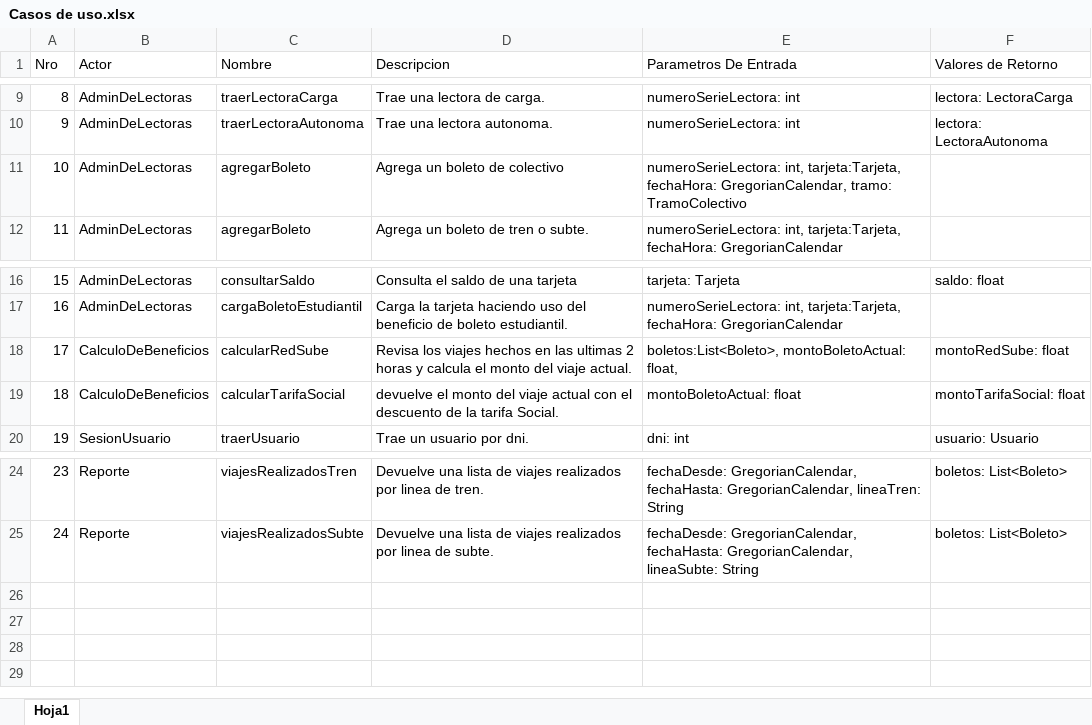
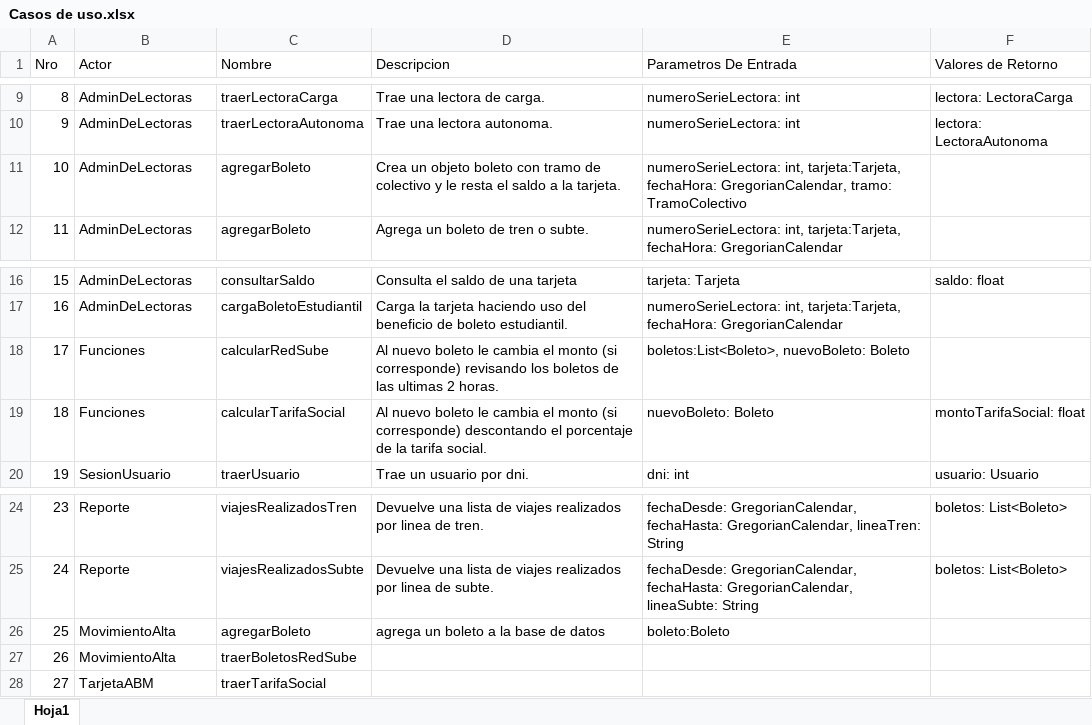
Before and after one commit to ltisera/suve, an Excel workbook: Documentacion/Casos de uso/Casos de uso.xlsx, sheet Hoja1, drawn as a sheet; only a part is shown, gaps mark what is left out; values as stored, in another font and other column widths than the file's, no borders; removed rows and columns are numbered as before the commit, all else as after; the diff names each change by its address in the sheet, - before the commit and + after, or states it on an @@ line.

Commit message:
Agregar boleto de colectivo (falta testearlo)

```diff
--- a/Documentacion/Casos de uso/Casos de uso.xlsx (sheet Hoja1)
+++ b/Documentacion/Casos de uso/Casos de uso.xlsx (sheet Hoja1)
-D11 (Descripcion): Agrega un boleto de colectivo
+D11 (Descripcion): Crea un objeto boleto con tramo de colectivo y le resta el saldo a la tarjeta.
-row 18: 17 | CalculoDeBeneficios | calcularRedSube | Revisa los viajes hechos en las ultimas 2 horas y calcula el monto del viaje actual. | boletos:List<Boleto>, montoBoletoActual: float, | montoRedSube: float
+row 18: 17 | Funciones | calcularRedSube | Al nuevo boleto le cambia el monto (si corresponde) revisando los boletos de las ultimas 2 horas. | boletos:List<Boleto>, nuevoBoleto: Boleto
-B19 (Actor): CalculoDeBeneficios
+B19 (Actor): Funciones
-D19 (Descripcion): devuelve el monto del viaje actual con el descuento de la tarifa Social.
+D19 (Descripcion): Al nuevo boleto le cambia el monto (si corresponde) descontando el porcentaje de la tarifa social.
-E19 (Parametros De Entrada): montoBoletoActual: float
+E19 (Parametros De Entrada): nuevoBoleto: Boleto
+row 26: 25 | MovimientoAlta | agregarBoleto | agrega un boleto a la base de datos | boleto:Boleto
+row 27: 26 | MovimientoAlta | traerBoletosRedSube
+row 28: 27 | TarjetaABM | traerTarifaSocial
```
Also changed, not shown: 31 other files.
